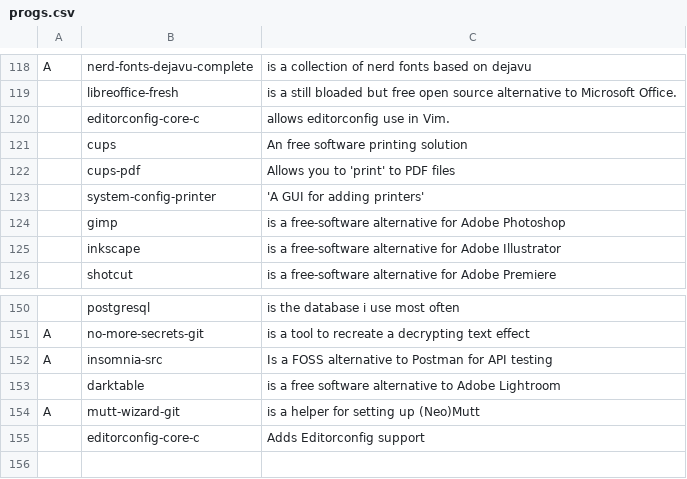
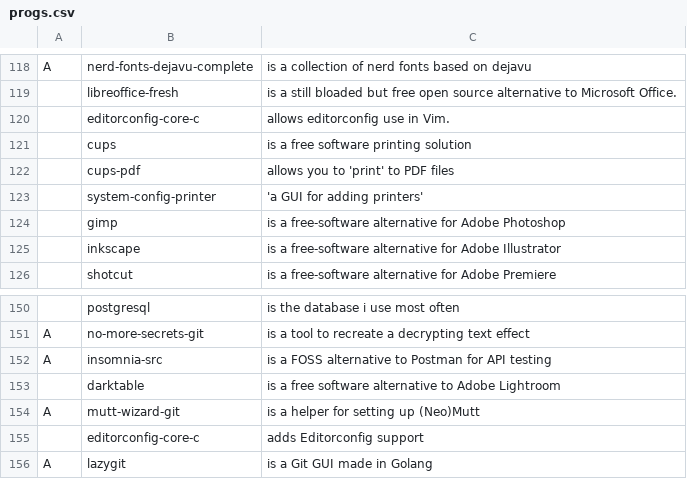
Before and after one commit to lucianonooijen/LARBS, a CSV file: progs.csv, drawn as a sheet; only a part is shown, gaps mark what is left out; the diff names each change by its address in the sheet, - before the commit and + after, or states it on an @@ line.

Commit message:
Updated progs, added Lazygit, fixed capitalization
Signed-off-by: Luciano Nooijen <luciano@bytecode.nl>

```diff
--- a/progs.csv
+++ b/progs.csv
-C121: An free software printing solution
+C121: is a free software printing solution
-C122: Allows you to 'print' to PDF files
+C122: allows you to 'print' to PDF files
-C123: 'A GUI for adding printers'
+C123: 'a GUI for adding printers'
-C152: Is a FOSS…
+C152: is a FOSS…
-C155: Adds Editorconfig support
+C155: adds Editorconfig support
+row 156: A | lazygit | is a Git GUI made in Golang
```
